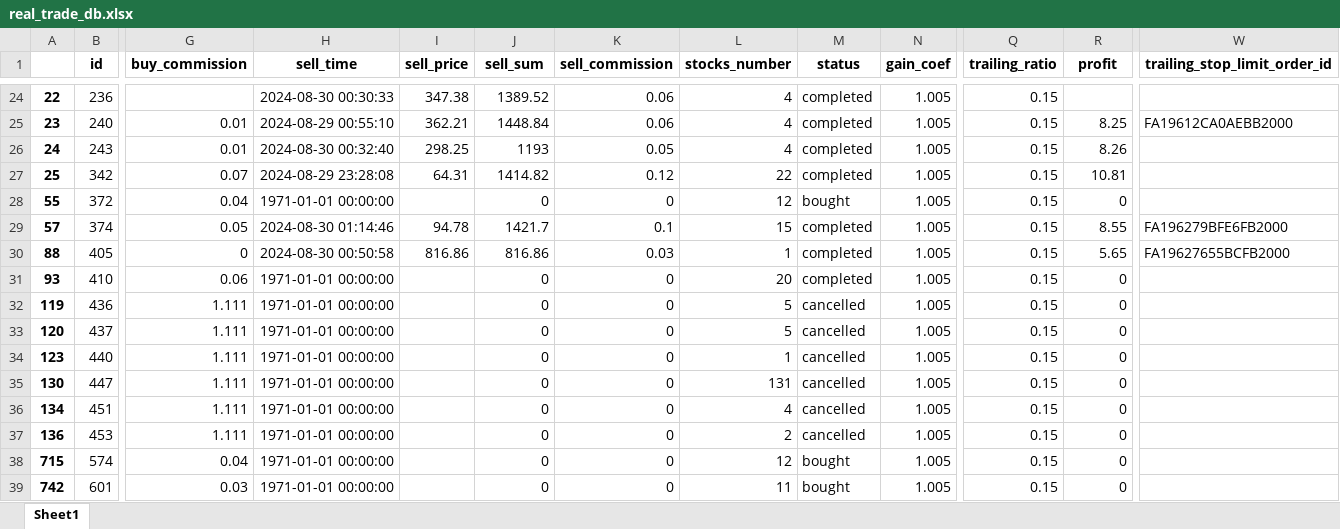
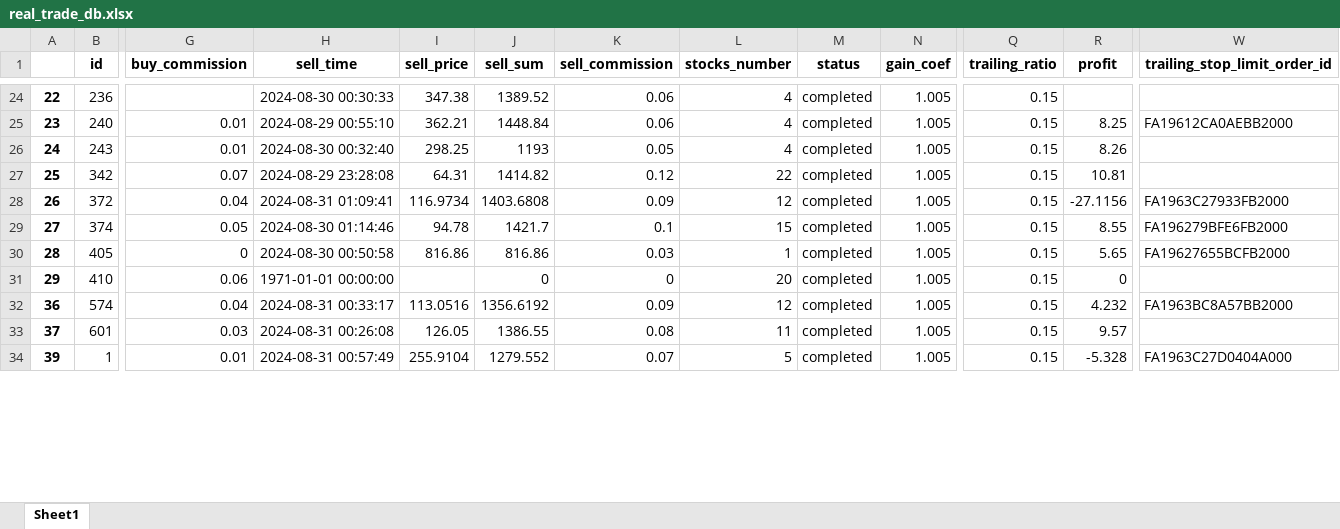
Before and after one commit to ivanspok/HeikenAshiInvesgtingModel, an Excel workbook: db/real_trade_db.xlsx, sheet Sheet1, drawn as a sheet; only a part is shown, gaps mark what is left out; values as stored, in another font and other column widths than the file's, no borders; removed rows and columns are numbered as before the commit, all else as after; rows hold the shown columns only; the diff covers the shown part only; the diff names each change by its address in the sheet, - before the commit and + after, or states it on an @@ line.

```diff
--- a/db/real_trade_db.xlsx (sheet Sheet1)
+++ b/db/real_trade_db.xlsx (sheet Sheet1)
-A28: 55
+A28: 26
-H28 (sell_time): 1971-01-01 00:00:00
+H28 (sell_time): 2024-08-31 01:09:41
-I28 (sell_price): (empty)
+I28 (sell_price): 116.9734
-J28 (sell_sum): 0
+J28 (sell_sum): 1403.6808
-K28 (sell_commission): 0
+K28 (sell_commission): 0.09
-M28 (status): bought
+M28 (status): completed
-R28 (profit): 0
+R28 (profit): -27.1156
-W28 (trailing_stop_limit_order_id): (empty)
+W28 (trailing_stop_limit_order_id): FA1963C27933FB2000
-A29: 57
+A29: 27
-A30: 88
+A30: 28
-A31: 93
+A31: 29
-row 32: 119 | 436 | 1.111 | 1971-01-01 00:00:00 |  | 0 | 0 | 5 | cancelled | 1.005 | 0.15 | 0
-row 33: 120 | 437 | 1.111 | 1971-01-01 00:00:00 |  | 0 | 0 | 5 | cancelled | 1.005 | 0.15 | 0
-row 34: 123 | 440 | 1.111 | 1971-01-01 00:00:00 |  | 0 | 0 | 1 | cancelled | 1.005 | 0.15 | 0
-row 35: 130 | 447 | 1.111 | 1971-01-01 00:00:00 |  | 0 | 0 | 131 | cancelled | 1.005 | 0.15 | 0
-row 36: 134 | 451 | 1.111 | 1971-01-01 00:00:00 |  | 0 | 0 | 4 | cancelled | 1.005 | 0.15 | 0
-row 37: 136 | 453 | 1.111 | 1971-01-01 00:00:00 |  | 0 | 0 | 2 | cancelled | 1.005 | 0.15 | 0
-A32: 715
+A32: 36
-H32 (sell_time): 1971-01-01 00:00:00
+H32 (sell_time): 2024-08-31 00:33:17
-I32 (sell_price): (empty)
+I32 (sell_price): 113.0516
-J32 (sell_sum): 0
+J32 (sell_sum): 1356.6192
-K32 (sell_commission): 0
+K32 (sell_commission): 0.09
-M32:M33 (status): bought
+M32:M33 (status): completed
-R32 (profit): 0
+R32 (profit): 4.232
-W32 (trailing_stop_limit_order_id): (empty)
+W32 (trailing_stop_limit_order_id): FA1963BC8A57BB2000
-A33: 742
+A33: 37
-H33 (sell_time): 1971-01-01 00:00:00
+H33 (sell_time): 2024-08-31 00:26:08
-I33 (sell_price): (empty)
+I33 (sell_price): 126.05
-J33 (sell_sum): 0
+J33 (sell_sum): 1386.55
-K33 (sell_commission): 0
+K33 (sell_commission): 0.08
-R33 (profit): 0
+R33 (profit): 9.57
+row 34: 39 | 1 | 0.01 | 2024-08-31 00:57:49 | 255.9104 | 1279.552 | 0.07 | 5 | completed | 1.005 | 0.15 | -5.328 | FA1963C27D0404A000
```
Also changed, not shown: 5 added rows elsewhere in this sheet, db/bin/real_trade_db_2024-08-30.xlsx, 14 other files.
